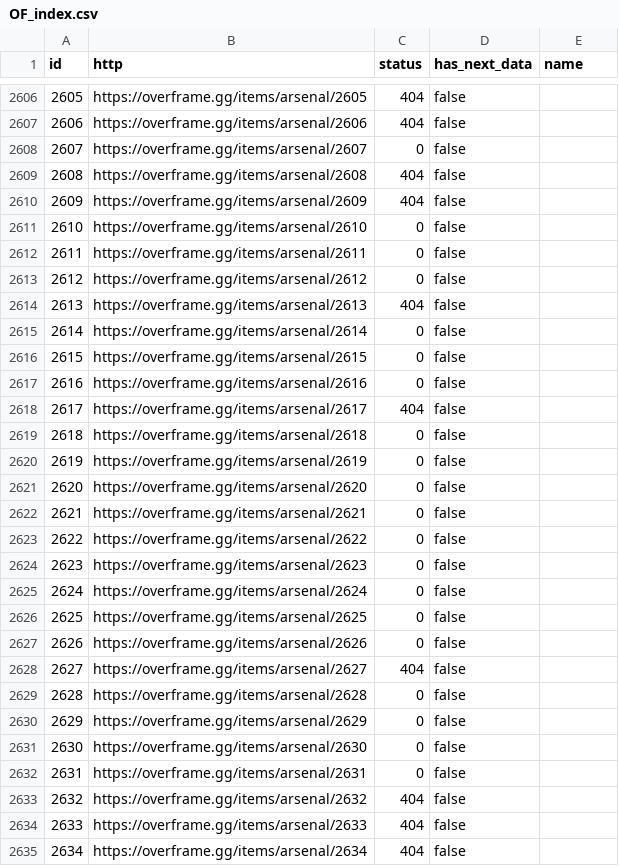
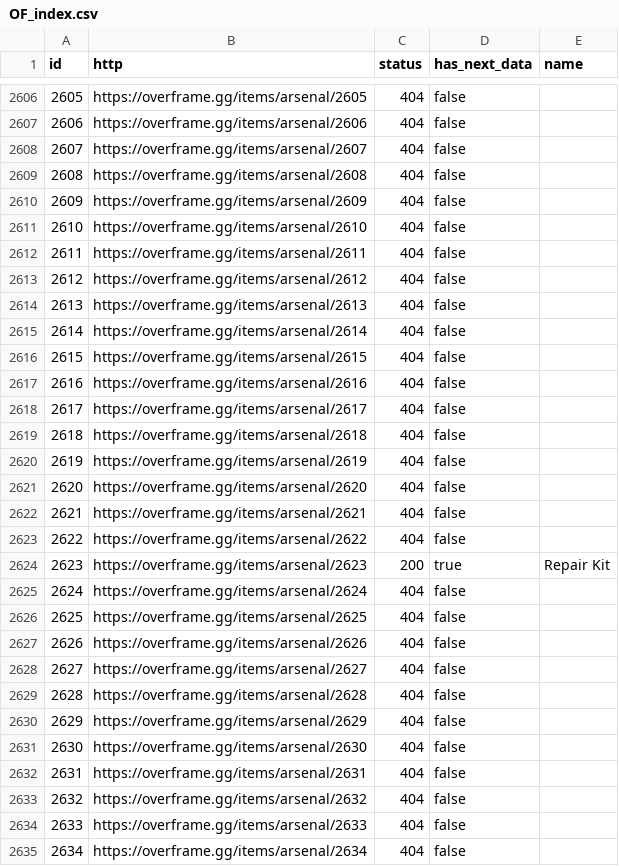
Before and after one commit to CephalonWodan/Cephalon-Wodan, a CSV file: data/overframe/OF_index.csv, drawn as a sheet; only a part is shown, gaps mark what is left out; the diff covers the shown part only.

```diff
--- a/data/overframe/OF_index.csv
+++ b/data/overframe/OF_index.csv
@@ -2607,27 +2607,27 @@ id,http,status,has_next_data,name
 2606,https://overframe.gg/items/arsenal/2606,404,false,
-2607,https://overframe.gg/items/arsenal/2607,0,false,
+2607,https://overframe.gg/items/arsenal/2607,404,false,
 2608,https://overframe.gg/items/arsenal/2608,404,false,
 2609,https://overframe.gg/items/arsenal/2609,404,false,
-2610,https://overframe.gg/items/arsenal/2610,0,false,
-2611,https://overframe.gg/items/arsenal/2611,0,false,
-2612,https://overframe.gg/items/arsenal/2612,0,false,
+2610,https://overframe.gg/items/arsenal/2610,404,false,
+2611,https://overframe.gg/items/arsenal/2611,404,false,
+2612,https://overframe.gg/items/arsenal/2612,404,false,
 2613,https://overframe.gg/items/arsenal/2613,404,false,
-2614,https://overframe.gg/items/arsenal/2614,0,false,
-2615,https://overframe.gg/items/arsenal/2615,0,false,
-2616,https://overframe.gg/items/arsenal/2616,0,false,
+2614,https://overframe.gg/items/arsenal/2614,404,false,
+2615,https://overframe.gg/items/arsenal/2615,404,false,
+2616,https://overframe.gg/items/arsenal/2616,404,false,
 2617,https://overframe.gg/items/arsenal/2617,404,false,
-2618,https://overframe.gg/items/arsenal/2618,0,false,
-2619,https://overframe.gg/items/arsenal/2619,0,false,
-2620,https://overframe.gg/items/arsenal/2620,0,false,
-2621,https://overframe.gg/items/arsenal/2621,0,false,
-2622,https://overframe.gg/items/arsenal/2622,0,false,
-2623,https://overframe.gg/items/arsenal/2623,0,false,
-2624,https://overframe.gg/items/arsenal/2624,0,false,
-2625,https://overframe.gg/items/arsenal/2625,0,false,
-2626,https://overframe.gg/items/arsenal/2626,0,false,
+2618,https://overframe.gg/items/arsenal/2618,404,false,
+2619,https://overframe.gg/items/arsenal/2619,404,false,
+2620,https://overframe.gg/items/arsenal/2620,404,false,
+2621,https://overframe.gg/items/arsenal/2621,404,false,
+2622,https://overframe.gg/items/arsenal/2622,404,false,
+2623,https://overframe.gg/items/arsenal/2623,200,true,Repair Kit
+2624,https://overframe.gg/items/arsenal/2624,404,false,
+2625,https://overframe.gg/items/arsenal/2625,404,false,
+2626,https://overframe.gg/items/arsenal/2626,404,false,
 2627,https://overframe.gg/items/arsenal/2627,404,false,
-2628,https://overframe.gg/items/arsenal/2628,0,false,
-2629,https://overframe.gg/items/arsenal/2629,0,false,
-2630,https://overframe.gg/items/arsenal/2630,0,false,
-2631,https://overframe.gg/items/arsenal/2631,0,false,
+2628,https://overframe.gg/items/arsenal/2628,404,false,
+2629,https://overframe.gg/items/arsenal/2629,404,false,
+2630,https://overframe.gg/items/arsenal/2630,404,false,
+2631,https://overframe.gg/items/arsenal/2631,404,false,
 2632,https://overframe.gg/items/arsenal/2632,404,false,
```
Also changed, not shown: 73 edited cells elsewhere in this file, data/overframe/OF_items.csv, 1 other file.
